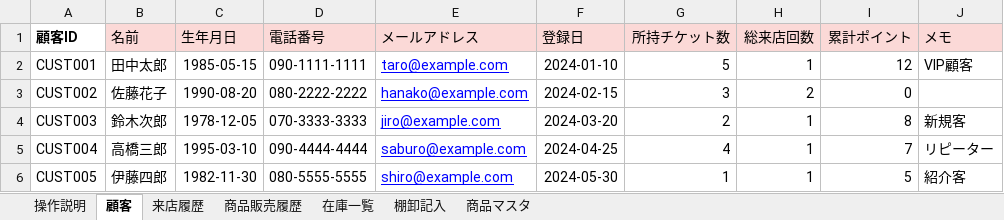
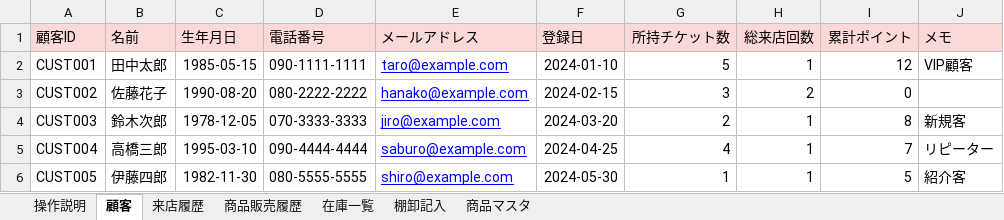
Before and after one commit to scacyba/beautysalon_cust, an Excel workbook: 店舗来店売上履歴_ms365.xlsx, sheet 顧客, drawn as a sheet; only a part is shown; values as stored, in another font and other column widths than the file's, no borders; table styles not drawn; the diff names each change by its address in the sheet, - before the commit and + after, or states it on an @@ line.

```diff
--- a/店舗来店売上履歴_ms365.xlsx (sheet 顧客)
+++ b/店舗来店売上履歴_ms365.xlsx (sheet 顧客)
@@ A1 fill: none → #FBD9D7, bold: on → off @@
```
Also changed, not shown: sheet 操作説明.
